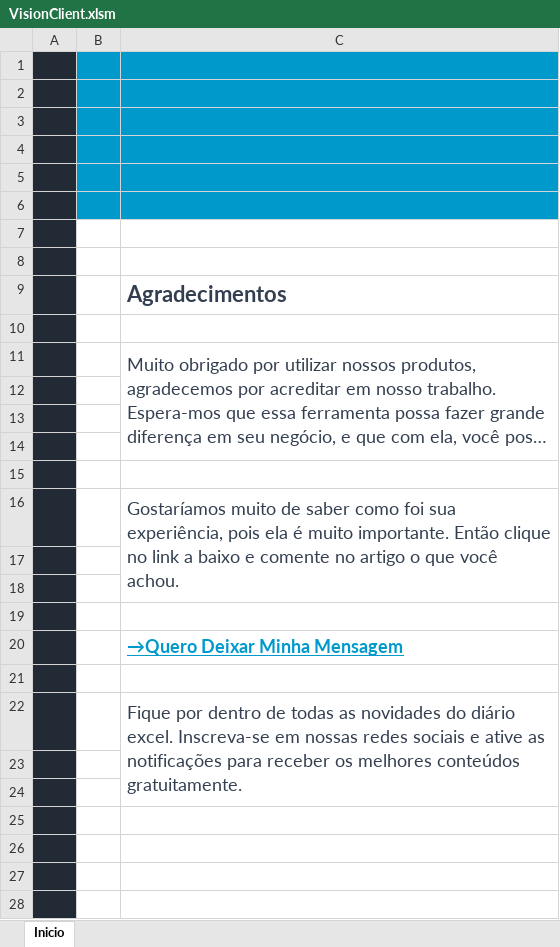
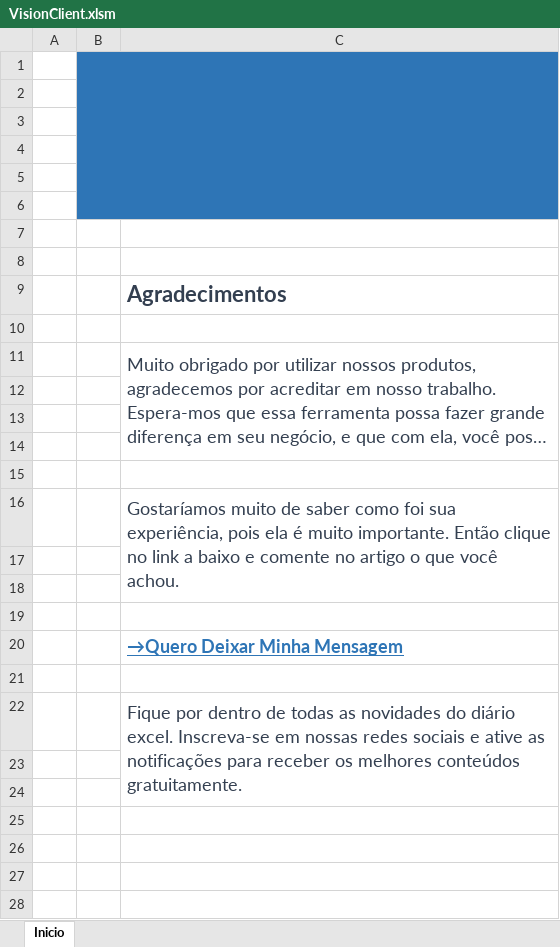
Before and after one commit to welissondev/VisionClient, an Excel workbook: Project/VisionClient.xlsm, sheet Inicio, drawn as a sheet; only a part is shown; long unchanged cells end in …; values as stored, in another font and other column widths than the file's, no borders; charts and pictures not drawn; the diff covers the shown part only; the diff names each change by its address in the sheet, - before the commit and + after, or states it on an @@ line.

```diff
--- a/Project/VisionClient.xlsm (sheet Inicio)
+++ b/Project/VisionClient.xlsm (sheet Inicio)
-A1:A28 fill: #222A35
+A1:A28 fill: none
-B1:C6 fill: #0099CC
+B1:C6 fill: #2E75B6
+B1:C6 merged
-C20 text colour: #0099CC
+C20 text colour: #2E75B6
```
Also changed, not shown: cell formats elsewhere in this sheet, charts or pictures, VisionClient.xlsm, 26 other files.
